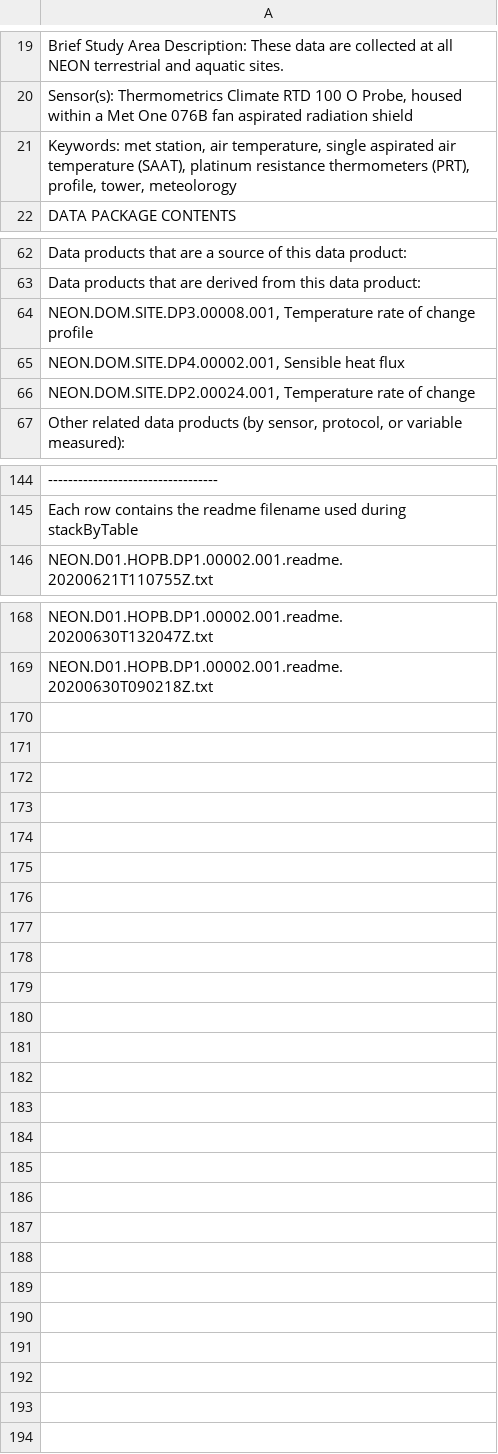
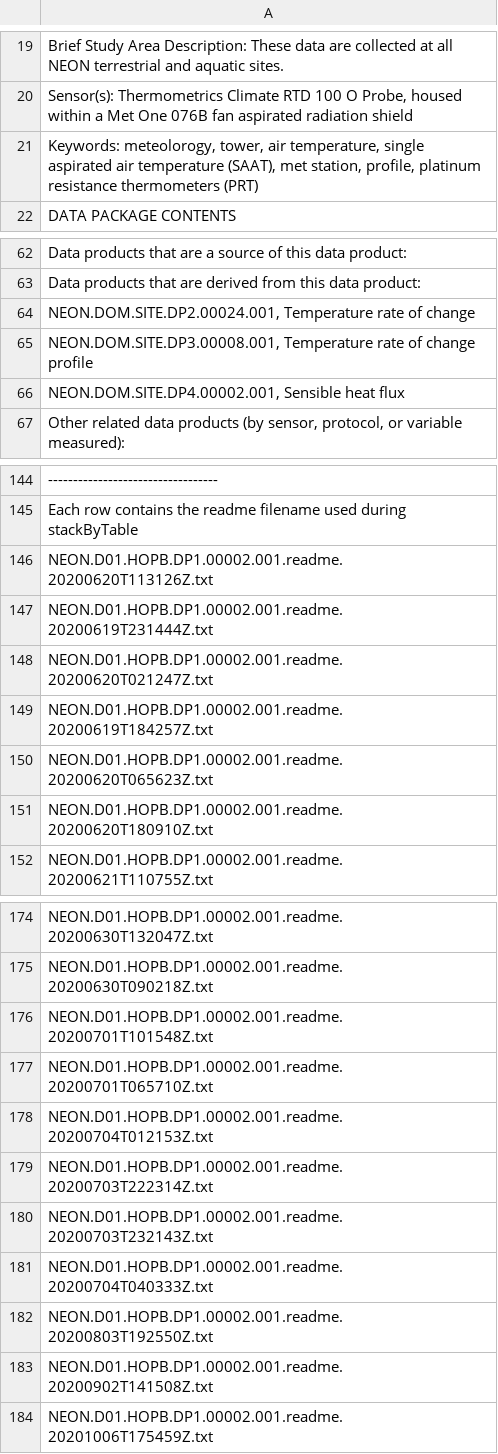
Before and after one commit to marneypratt/macroF20, a CSV file: NEONinfo/aTemp.readme.csv, drawn as a sheet; only a part is shown, gaps mark what is left out; the diff names each change by its address in the sheet, - before the commit and + after, or states it on an @@ line.

```diff
--- a/NEONinfo/aTemp.readme.csv
+++ b/NEONinfo/aTemp.readme.csv
-A21: Keywords: met station, air temperature, single aspirated air temperature (SAAT), platinum resistance thermometers (PRT), profile, tower, meteolorogy
+A21: Keywords: meteolorogy, tower, air temperature, single aspirated air temperature (SAAT), met station, profile, platinum resistance thermometers (PRT)
@@ row 66 moved to row 64: NEON.DOM.SITE.DP2.00024.001, Temperature… @@
+row 146: NEON.D01.HOPB.DP1.00002.001.readme.20200620T113126Z.txt
+row 147: NEON.D01.HOPB.DP1.00002.001.readme.20200619T231444Z.txt
+row 148: NEON.D01.HOPB.DP1.00002.001.readme.20200620T021247Z.txt
+row 149: NEON.D01.HOPB.DP1.00002.001.readme.20200619T184257Z.txt
+row 150: NEON.D01.HOPB.DP1.00002.001.readme.20200620T065623Z.txt
+row 151: NEON.D01.HOPB.DP1.00002.001.readme.20200620T180910Z.txt
+row 176: NEON.D01.HOPB.DP1.00002.001.readme.20200701T101548Z.txt
+row 177: NEON.D01.HOPB.DP1.00002.001.readme.20200701T065710Z.txt
+row 178: NEON.D01.HOPB.DP1.00002.001.readme.20200704T012153Z.txt
+row 179: NEON.D01.HOPB.DP1.00002.001.readme.20200703T222314Z.txt
+row 180: NEON.D01.HOPB.DP1.00002.001.readme.20200703T232143Z.txt
+row 181: NEON.D01.HOPB.DP1.00002.001.readme.20200704T040333Z.txt
+row 182: NEON.D01.HOPB.DP1.00002.001.readme.20200803T192550Z.txt
+row 183: NEON.D01.HOPB.DP1.00002.001.readme.20200902T141508Z.txt
+row 184: NEON.D01.HOPB.DP1.00002.001.readme.20201006T175459Z.txt
```
Also changed, not shown: NEONinfo/precip.readme.csv, NEONinfo/wTemp.readme.csv, 8 other files.
